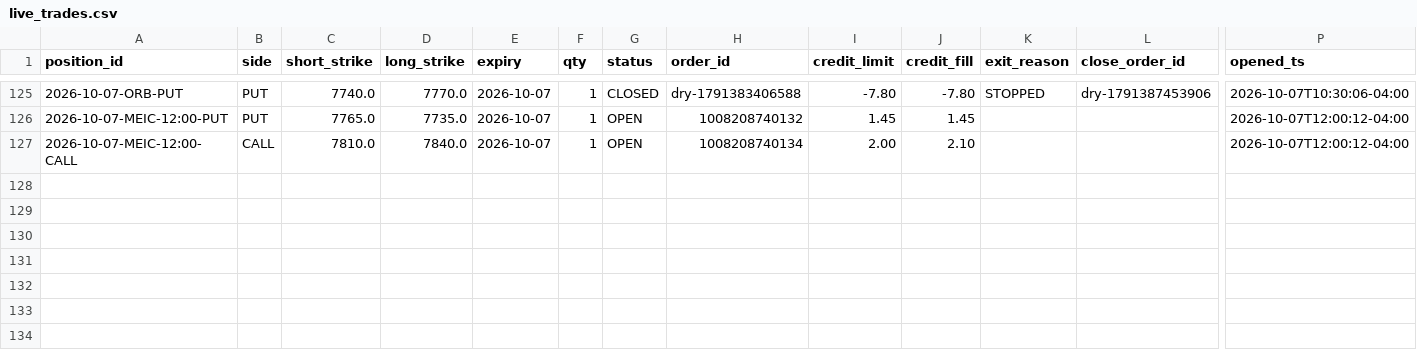
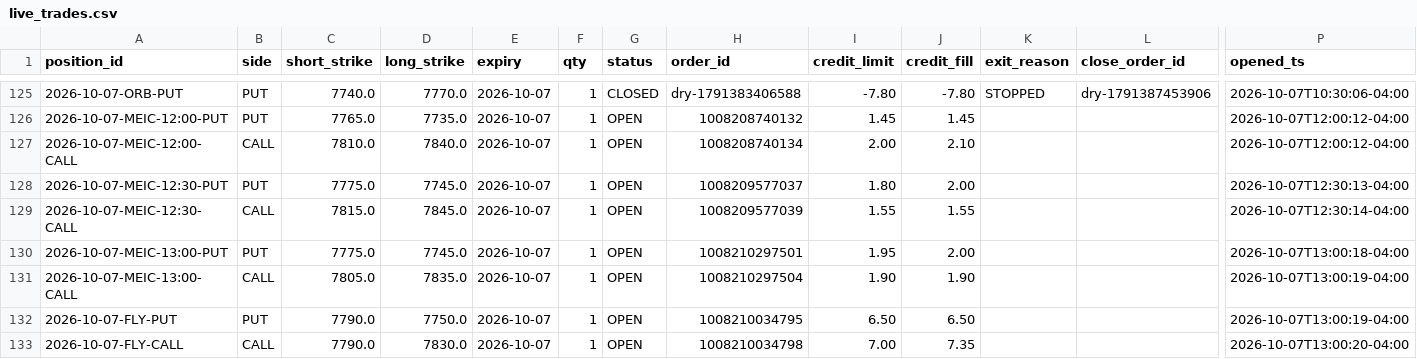
Before and after one commit to alwahedi-netizen/spx-0DTE-v1, a CSV file: data/paper/live/live_trades.csv, drawn as a sheet; only a part is shown, gaps mark what is left out; rows hold the shown columns only; the diff names each change by its address in the sheet, - before the commit and + after, or states it on an @@ line.

```diff
--- a/data/paper/live/live_trades.csv
+++ b/data/paper/live/live_trades.csv
+row 128: 2026-10-07-MEIC-12:30-PUT | PUT | 7775.0 | 7745.0 | 2026-10-07 | 1 | OPEN | 1008209577037 | 1.80 | 2.00 |  |  | 2026-10-07T12:30:13-04:00
+row 129: 2026-10-07-MEIC-12:30-CALL | CALL | 7815.0 | 7845.0 | 2026-10-07 | 1 | OPEN | 1008209577039 | 1.55 | 1.55 |  |  | 2026-10-07T12:30:14-04:00
+row 130: 2026-10-07-MEIC-13:00-PUT | PUT | 7775.0 | 7745.0 | 2026-10-07 | 1 | OPEN | 1008210297501 | 1.95 | 2.00 |  |  | 2026-10-07T13:00:18-04:00
+row 131: 2026-10-07-MEIC-13:00-CALL | CALL | 7805.0 | 7835.0 | 2026-10-07 | 1 | OPEN | 1008210297504 | 1.90 | 1.90 |  |  | 2026-10-07T13:00:19-04:00
+row 132: 2026-10-07-FLY-PUT | PUT | 7790.0 | 7750.0 | 2026-10-07 | 1 | OPEN | 1008210034795 | 6.50 | 6.50 |  |  | 2026-10-07T13:00:19-04:00
+row 133: 2026-10-07-FLY-CALL | CALL | 7790.0 | 7830.0 | 2026-10-07 | 1 | OPEN | 1008210034798 | 7.00 | 7.35 |  |  | 2026-10-07T13:00:20-04:00
```
Also changed, not shown: data/paper/positions.csv, data/paper/signals.csv, 3 other files.
